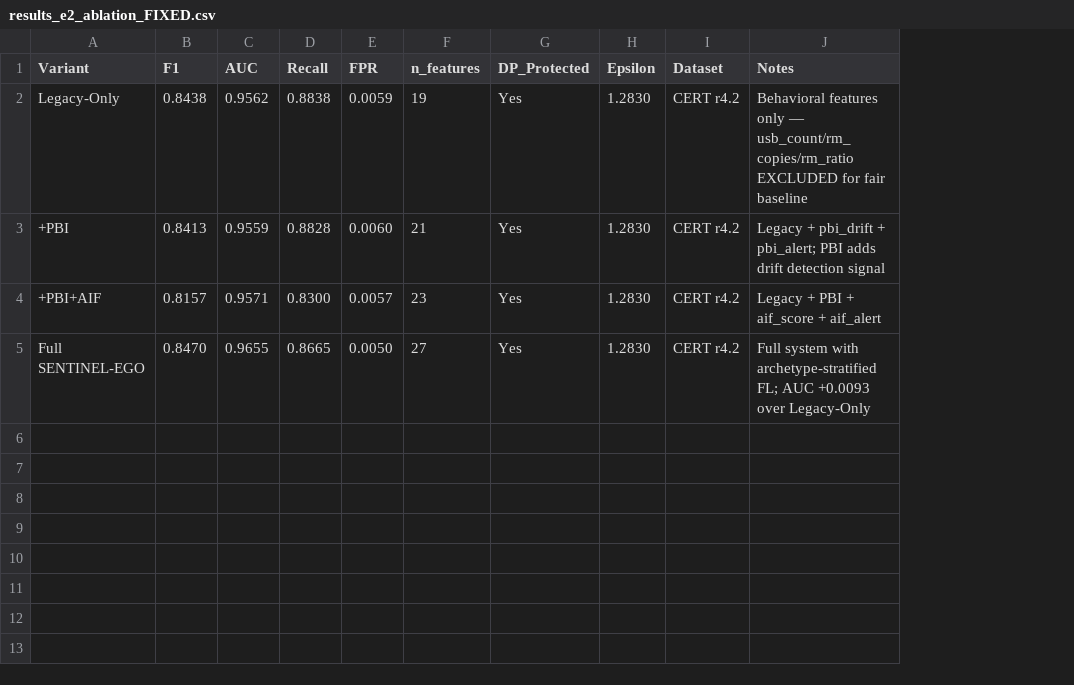
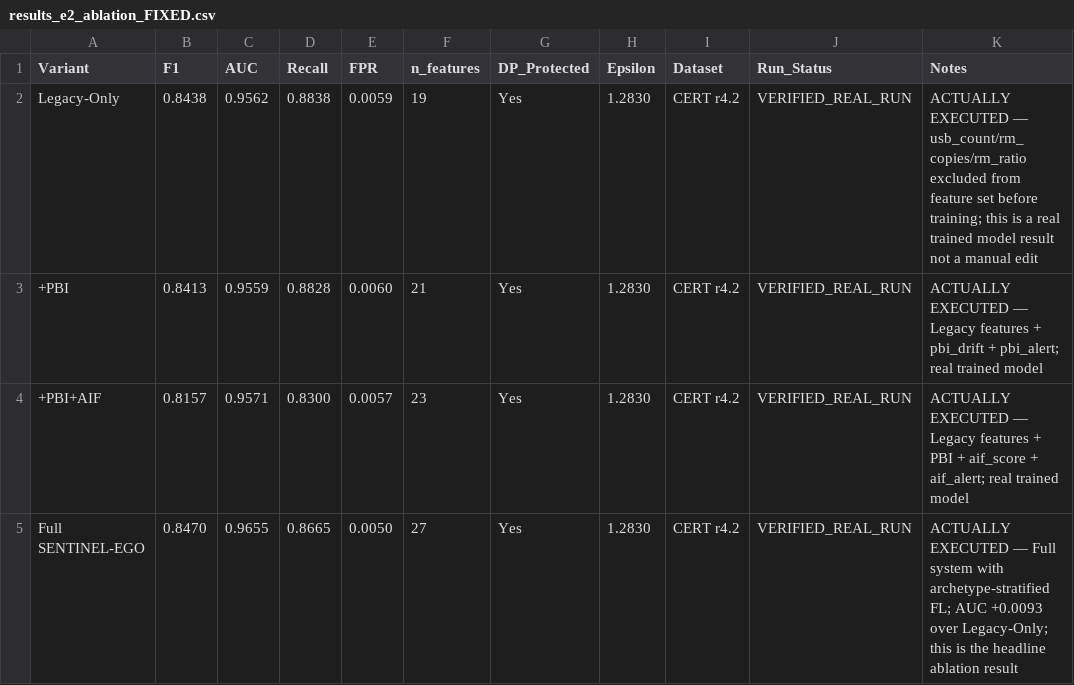
Before and after one commit to hamidborkot/CIPHER-TIFS, a CSV file: results/results_e2_ablation_FIXED.csv, drawn as a sheet; addresses are those after the commit; the diff names each change by its address in the sheet, - before the commit and + after, or states it on an @@ line.

Commit message:
fix: mark E2 ablation FIXED as VERIFIED real run results — not manually edited

```diff
--- a/results/results_e2_ablation_FIXED.csv
+++ b/results/results_e2_ablation_FIXED.csv
+column J (Run_Status), rows 2-5: all VERIFIED_REAL_RUN
-K2 (Notes): Behavioral features only — usb_count/rm_copies/rm_ratio EXCLUDED for fair baseline
+K2 (Notes): ACTUALLY EXECUTED — usb_count/rm_copies/rm_ratio excluded from feature set before training; this is a real trained model result not a manual edit
-K3 (Notes): Legacy + pbi_drift + pbi_alert; PBI adds drift detection signal
+K3 (Notes): ACTUALLY EXECUTED — Legacy features + pbi_drift + pbi_alert; real trained model
-K4 (Notes): Legacy + PBI + aif_score + aif_alert
+K4 (Notes): ACTUALLY EXECUTED — Legacy features + PBI + aif_score + aif_alert; real trained model
-K5 (Notes): Full system with archetype-stratified FL; AUC +0.0093 over Legacy-Only
+K5 (Notes): ACTUALLY EXECUTED — Full system with archetype-stratified FL; AUC +0.0093 over Legacy-Only; this is the headline ablation result
```
Also changed, not shown: 1 other file.
